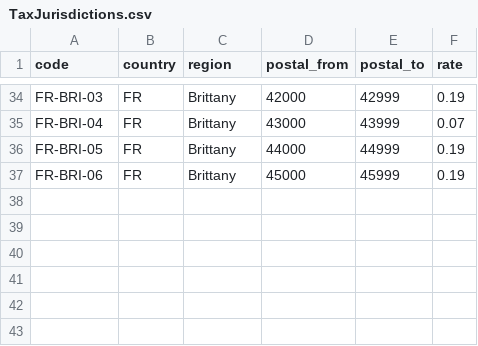
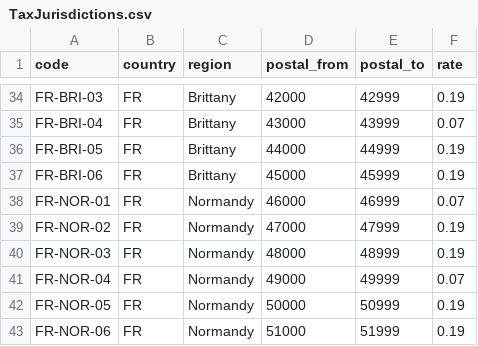
Before and after one commit to aidmsu/performance-anomalies, a CSV file: src/Storefront/Resources/TaxJurisdictions.csv, drawn as a sheet; only a part is shown, gaps mark what is left out.

```diff
--- a/src/Storefront/Resources/TaxJurisdictions.csv
+++ b/src/Storefront/Resources/TaxJurisdictions.csv
@@ -37 +37,7 @@ FR-BRI-05,FR,Brittany,44000,44999,0.19
 FR-BRI-06,FR,Brittany,45000,45999,0.19
+FR-NOR-01,FR,Normandy,46000,46999,0.07
+FR-NOR-02,FR,Normandy,47000,47999,0.19
+FR-NOR-03,FR,Normandy,48000,48999,0.19
+FR-NOR-04,FR,Normandy,49000,49999,0.07
+FR-NOR-05,FR,Normandy,50000,50999,0.19
+FR-NOR-06,FR,Normandy,51000,51999,0.19
```
